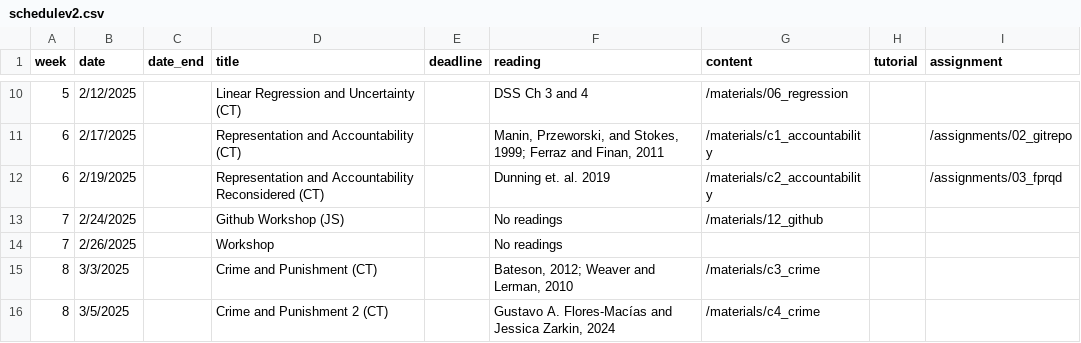
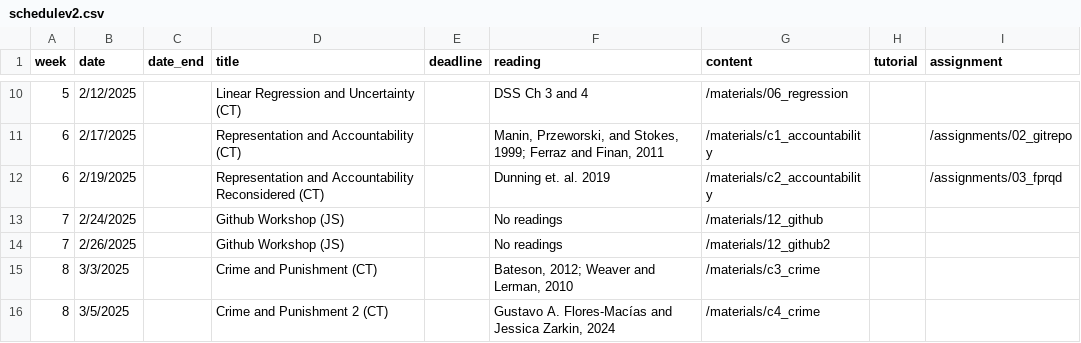
Before and after one commit to jrspringman/psci3200-globaldev, a CSV file: data/schedulev2.csv, drawn as a sheet; only a part is shown, gaps mark what is left out.

Commit message:
Add github pages materials from a few weeks back

```diff
--- a/data/schedulev2.csv
+++ b/data/schedulev2.csv
@@ -13,3 +13,3 @@
 7,2/24/2025,,Github Workshop (JS),,No readings,/materials/12_github,,
-7,2/26/2025,,Workshop,,No readings,,,
+7,2/26/2025,,Github Workshop (JS),,No readings,/materials/12_github2,,
 8,3/3/2025,,Crime and Punishment (CT),,"Bateson, 2012;  Weaver and Lerman, 2010",/materials/c3_crime,,
```
Also changed, not shown: 42 other files.
